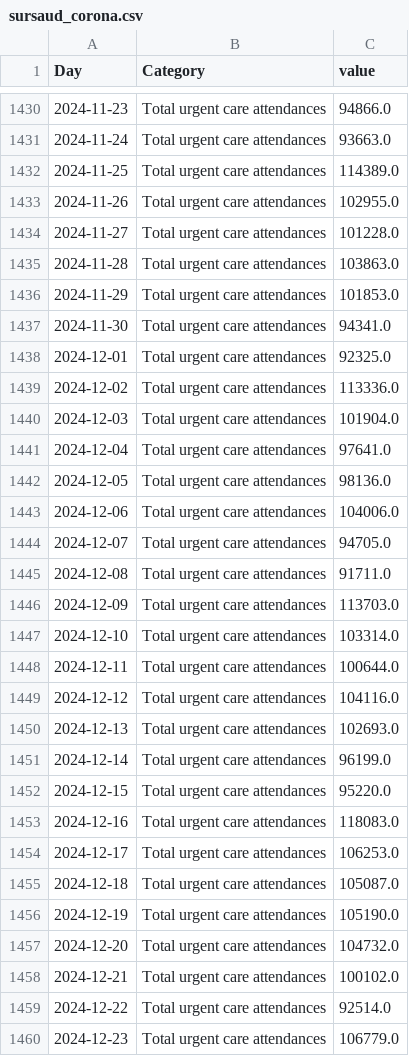
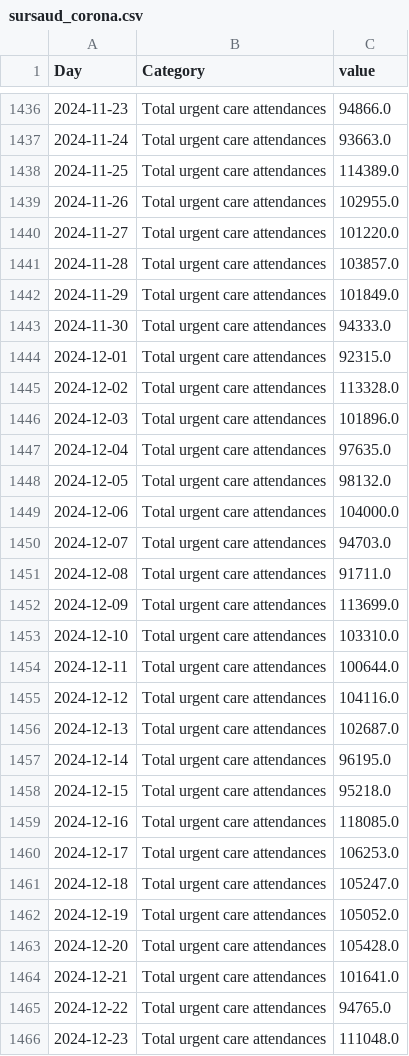
Before and after one commit to louisdecharson/covid-19, a CSV file: sursaud_corona.csv, drawn as a sheet; only a part is shown, gaps mark what is left out; the diff covers the shown part only.

```diff
--- a/sursaud_corona.csv
+++ b/sursaud_corona.csv
@@ -1433,28 +1439,28 @@ Day,Category,value
 2024-11-26,Total urgent care attendances,102955.0
-2024-11-27,Total urgent care attendances,101228.0
-2024-11-28,Total urgent care attendances,103863.0
-2024-11-29,Total urgent care attendances,101853.0
-2024-11-30,Total urgent care attendances,94341.0
-2024-12-01,Total urgent care attendances,92325.0
-2024-12-02,Total urgent care attendances,113336.0
-2024-12-03,Total urgent care attendances,101904.0
-2024-12-04,Total urgent care attendances,97641.0
-2024-12-05,Total urgent care attendances,98136.0
-2024-12-06,Total urgent care attendances,104006.0
-2024-12-07,Total urgent care attendances,94705.0
+2024-11-27,Total urgent care attendances,101220.0
+2024-11-28,Total urgent care attendances,103857.0
+2024-11-29,Total urgent care attendances,101849.0
+2024-11-30,Total urgent care attendances,94333.0
+2024-12-01,Total urgent care attendances,92315.0
+2024-12-02,Total urgent care attendances,113328.0
+2024-12-03,Total urgent care attendances,101896.0
+2024-12-04,Total urgent care attendances,97635.0
+2024-12-05,Total urgent care attendances,98132.0
+2024-12-06,Total urgent care attendances,104000.0
+2024-12-07,Total urgent care attendances,94703.0
 2024-12-08,Total urgent care attendances,91711.0
-2024-12-09,Total urgent care attendances,113703.0
-2024-12-10,Total urgent care attendances,103314.0
+2024-12-09,Total urgent care attendances,113699.0
+2024-12-10,Total urgent care attendances,103310.0
 2024-12-11,Total urgent care attendances,100644.0
 2024-12-12,Total urgent care attendances,104116.0
-2024-12-13,Total urgent care attendances,102693.0
-2024-12-14,Total urgent care attendances,96199.0
-2024-12-15,Total urgent care attendances,95220.0
-2024-12-16,Total urgent care attendances,118083.0
+2024-12-13,Total urgent care attendances,102687.0
+2024-12-14,Total urgent care attendances,96195.0
+2024-12-15,Total urgent care attendances,95218.0
+2024-12-16,Total urgent care attendances,118085.0
 2024-12-17,Total urgent care attendances,106253.0
-2024-12-18,Total urgent care attendances,105087.0
-2024-12-19,Total urgent care attendances,105190.0
-2024-12-20,Total urgent care attendances,104732.0
-2024-12-21,Total urgent care attendances,100102.0
-2024-12-22,Total urgent care attendances,92514.0
-2024-12-23,Total urgent care attendances,106779.0
+2024-12-18,Total urgent care attendances,105247.0
+2024-12-19,Total urgent care attendances,105052.0
+2024-12-20,Total urgent care attendances,105428.0
+2024-12-21,Total urgent care attendances,101641.0
+2024-12-22,Total urgent care attendances,94765.0
+2024-12-23,Total urgent care attendances,111048.0
```
Also changed, not shown: 30 added rows and 11 edited cells elsewhere in this file.
